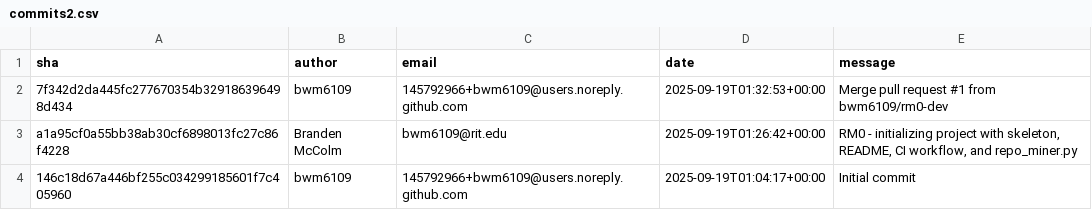
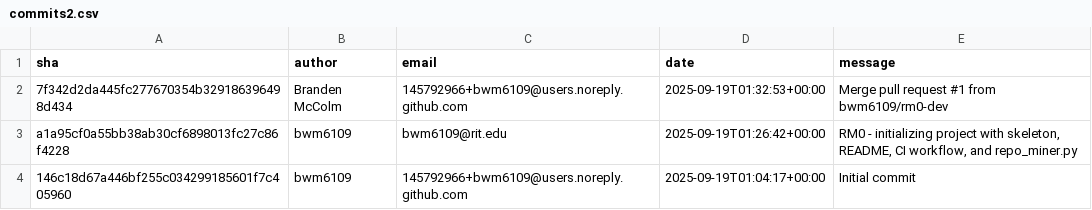
Before and after one commit to bwm6109/SWEN_746_Project, a CSV file: commits2.csv, drawn as a sheet.

```diff
--- a/commits2.csv
+++ b/commits2.csv
@@ -1,4 +1,4 @@
 sha,author,email,date,message
-7f342d2da445fc277670354b329186396498d434,bwm6109,145792966+bwm6109@users.noreply.github.com,2025-09-19T01:32:53+00:00,Merge pull request #1 from bwm6109/rm0-dev
-a1a95cf0a55bb38ab30cf6898013fc27c86f4228,Branden McColm,bwm6109@rit.edu,2025-09-19T01:26:42+00:00,"RM0 - initializing project with skeleton, README, CI workflow, and repo_miner.py"
+7f342d2da445fc277670354b329186396498d434,Branden McColm,145792966+bwm6109@users.noreply.github.com,2025-09-19T01:32:53+00:00,Merge pull request #1 from bwm6109/rm0-dev
+a1a95cf0a55bb38ab30cf6898013fc27c86f4228,bwm6109,bwm6109@rit.edu,2025-09-19T01:26:42+00:00,"RM0 - initializing project with skeleton, README, CI workflow, and repo_miner.py"
 146c18d67a446bf255c034299185601f7c405960,bwm6109,145792966+bwm6109@users.noreply.github.com,2025-09-19T01:04:17+00:00,Initial commit
```
Also changed, not shown: issues.csv, 5 other files.
